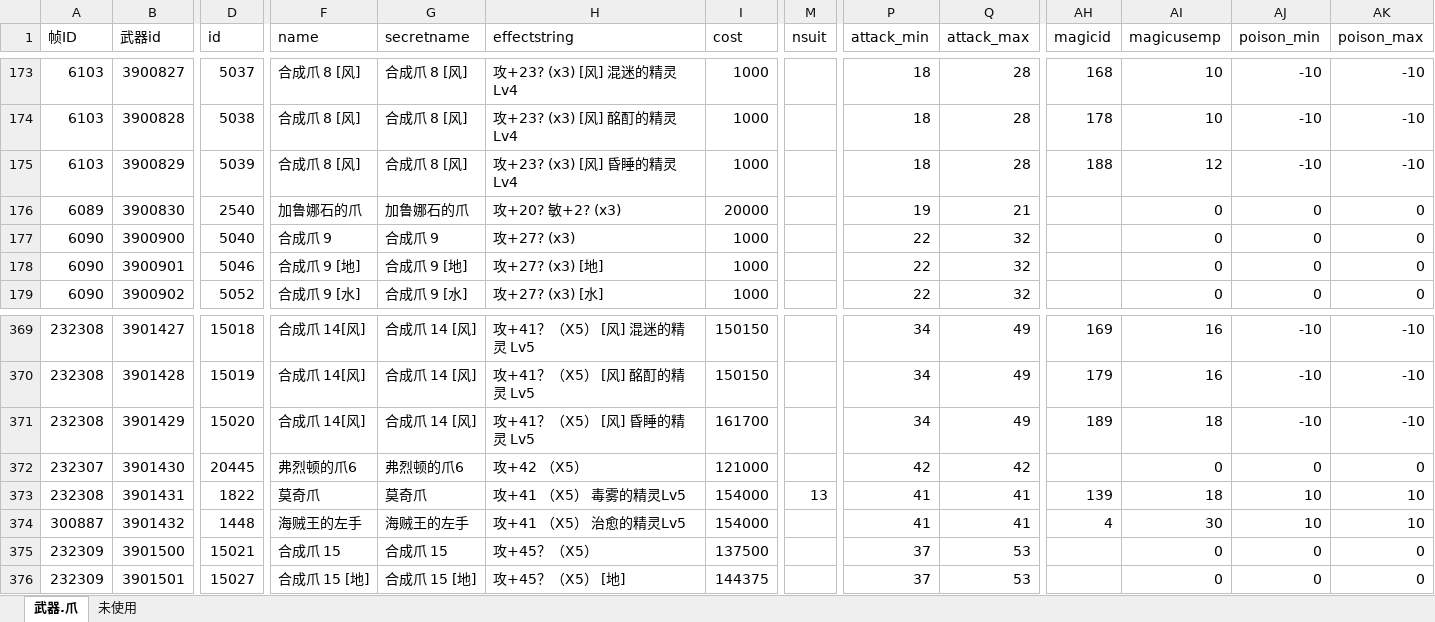
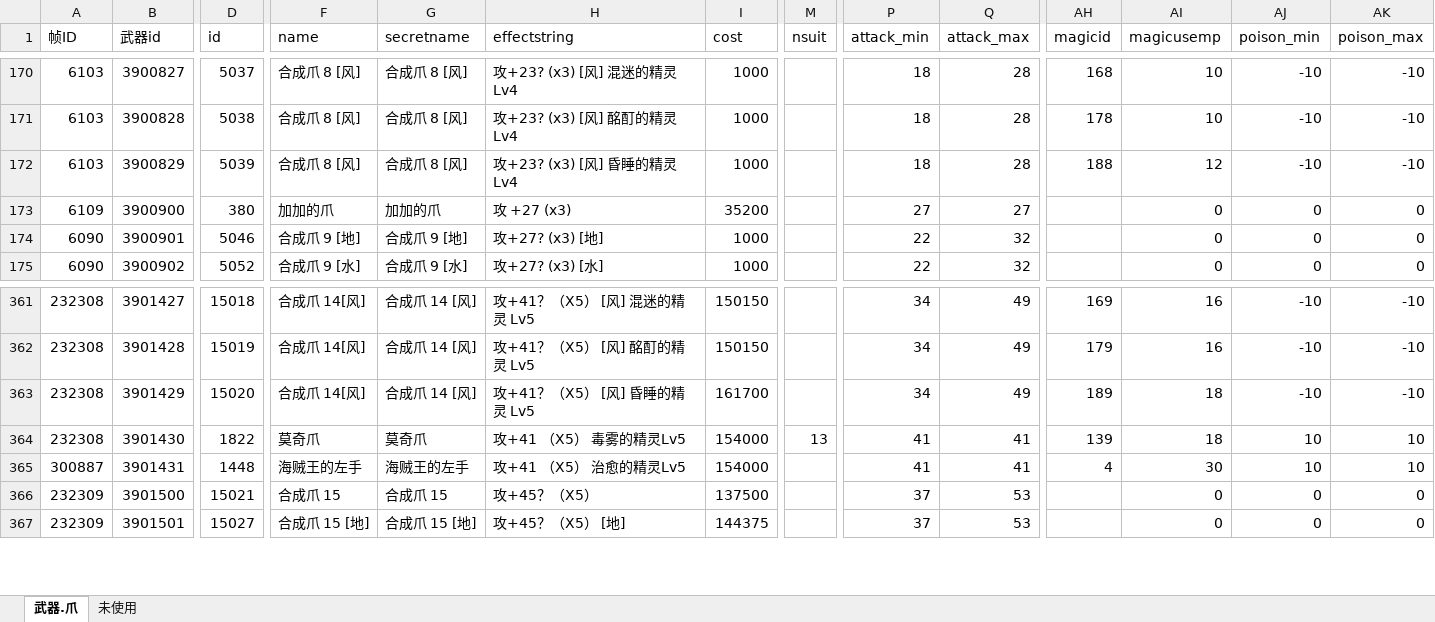
Before and after one commit to 75912001/server, an Excel workbook: docs/item.equipment.weapon.爪.8.0.xlsx, sheet 武器.爪, drawn as a sheet; only a part is shown, gaps mark what is left out; values as stored, in another font and other column widths than the file's, no cell formats; charts and pictures and table styles not drawn; removed rows and columns are numbered as before the commit, all else as after; rows hold the shown columns only; the diff covers the shown part only; the diff names each change by its address in the sheet, - before the commit and + after, or states it on an @@ line.

```diff
--- a/docs/item.equipment.weapon.爪.8.0.xlsx (sheet 武器.爪)
+++ b/docs/item.equipment.weapon.爪.8.0.xlsx (sheet 武器.爪)
-row 176: 6089 | 3900830 | 2540 | 加鲁娜石的爪 | 加鲁娜石的爪 | 攻+20? 敏+2? (x3) | 20000 |  | 19 | 21 |  | 0 | 0 | 0
-A173 (帧ID): 6090
+A173 (帧ID): 6109
-D173 (id): 5040
+D173 (id): 380
-F173 (name): 合成爪 9
+F173 (name): 加加的爪
-G173 (secretname): 合成爪 9
+G173 (secretname): 加加的爪
-H173 (effectstring): 攻+27? (x3)
+H173 (effectstring): 攻 +27 (x3)
-I173 (cost): 1000
+I173 (cost): 35200
-P173 (attack_min): 22
+P173 (attack_min): 27
-Q173 (attack_max): 32
+Q173 (attack_max): 27
-A364 (帧ID): 232307
+A364 (帧ID): 232308
-D364 (id): 20445
+D364 (id): 1822
-F364 (name): 弗烈顿的爪6
+F364 (name): 莫奇爪
-G364 (secretname): 弗烈顿的爪6
+G364 (secretname): 莫奇爪
-H364 (effectstring): 攻+42 （X5）
+H364 (effectstring): 攻+41 （X5） 毒雾的精灵Lv5
-I364 (cost): 121000
+I364 (cost): 154000
-M364 (nsuit): (empty)
+M364 (nsuit): 13
-P364 (attack_min): 42
+P364 (attack_min): 41
-Q364 (attack_max): 42
+Q364 (attack_max): 41
-AH364 (magicid): (empty)
+AH364 (magicid): 139
-AI364 (magicusemp): 0
+AI364 (magicusemp): 18
-AJ364 (poison_min): 0
+AJ364 (poison_min): 10
-AK364 (poison_max): 0
+AK364 (poison_max): 10
-A365 (帧ID): 232308
+A365 (帧ID): 300887
-D365 (id): 1822
+D365 (id): 1448
-F365 (name): 莫奇爪
+F365 (name): 海贼王的左手
-G365 (secretname): 莫奇爪
+G365 (secretname): 海贼王的左手
-H365 (effectstring): 攻+41 （X5） 毒雾的精灵Lv5
+H365 (effectstring): 攻+41 （X5） 治愈的精灵Lv5
-M365 (nsuit): 13
+M365 (nsuit): (empty)
-AH365 (magicid): 139
+AH365 (magicid): 4
-AI365 (magicusemp): 18
+AI365 (magicusemp): 30
-row 374: 300887 | 3901432 | 1448 | 海贼王的左手 | 海贼王的左手 | 攻+41 （X5） 治愈的精灵Lv5 | 154000 |  | 41 | 41 | 4 | 30 | 10 | 10
```
Also changed, not shown: 7 removed rows and 189 edited cells elsewhere in this sheet, cell formats, charts or pictures.
